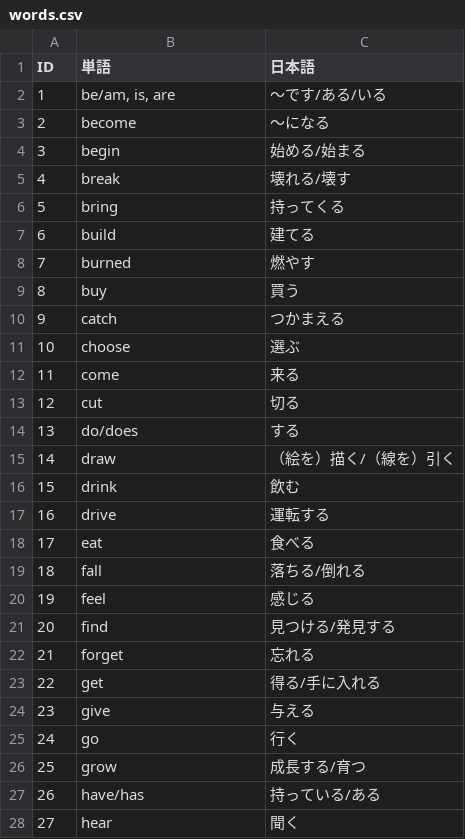
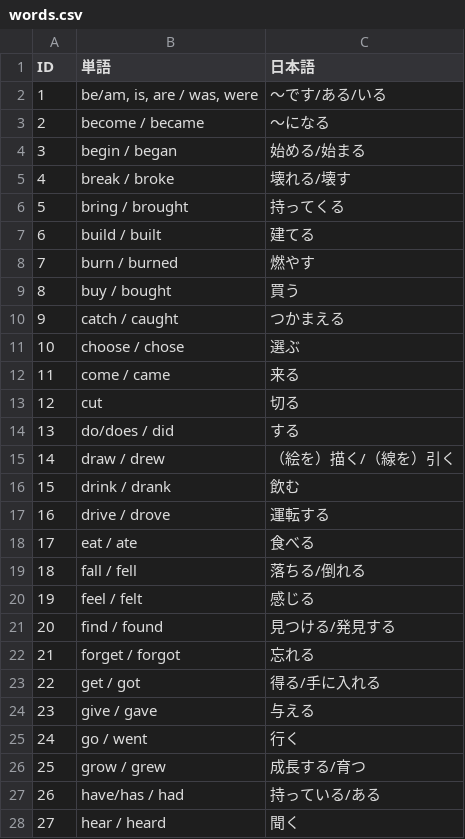
Before and after one commit to MXCAKE3893/word-stock, a CSV file: words.csv, drawn as a sheet; only a part is shown; the diff covers the shown part only.

Commit message:
feat: 動詞の回答に過去形を追加

```diff
--- a/words.csv
+++ b/words.csv
@@ -1,28 +1,28 @@
 ID,単語,日本語
-1,"be/am, is, are",～です/ある/いる
-2,become,～になる
-3,begin,始める/始まる
-4,break,壊れる/壊す
-5,bring,持ってくる
-6,build,建てる
-7,burned,燃やす
-8,buy,買う
-9,catch,つかまえる
-10,choose,選ぶ
-11,come,来る
+1,"be/am, is, are / was, were",～です/ある/いる
+2,become / became,～になる
+3,begin / began,始める/始まる
+4,break / broke,壊れる/壊す
+5,bring / brought,持ってくる
+6,build / built,建てる
+7,burn / burned,燃やす
+8,buy / bought,買う
+9,catch / caught,つかまえる
+10,choose / chose,選ぶ
+11,come / came,来る
 12,cut,切る
-13,do/does,する
-14,draw,（絵を）描く/（線を）引く
-15,drink,飲む
-16,drive,運転する
-17,eat,食べる
-18,fall,落ちる/倒れる
-19,feel,感じる
-20,find,見つける/発見する
-21,forget,忘れる
-22,get,得る/手に入れる
-23,give,与える
-24,go,行く
-25,grow,成長する/育つ
-26,have/has,持っている/ある
-27,hear,聞く
+13,do/does / did,する
+14,draw / drew,（絵を）描く/（線を）引く
+15,drink / drank,飲む
+16,drive / drove,運転する
+17,eat / ate,食べる
+18,fall / fell,落ちる/倒れる
+19,feel / felt,感じる
+20,find / found,見つける/発見する
+21,forget / forgot,忘れる
+22,get / got,得る/手に入れる
+23,give / gave,与える
+24,go / went,行く
+25,grow / grew,成長する/育つ
+26,have/has / had,持っている/ある
+27,hear / heard,聞く
```
Also changed, not shown: 155 edited cells elsewhere in this file.
